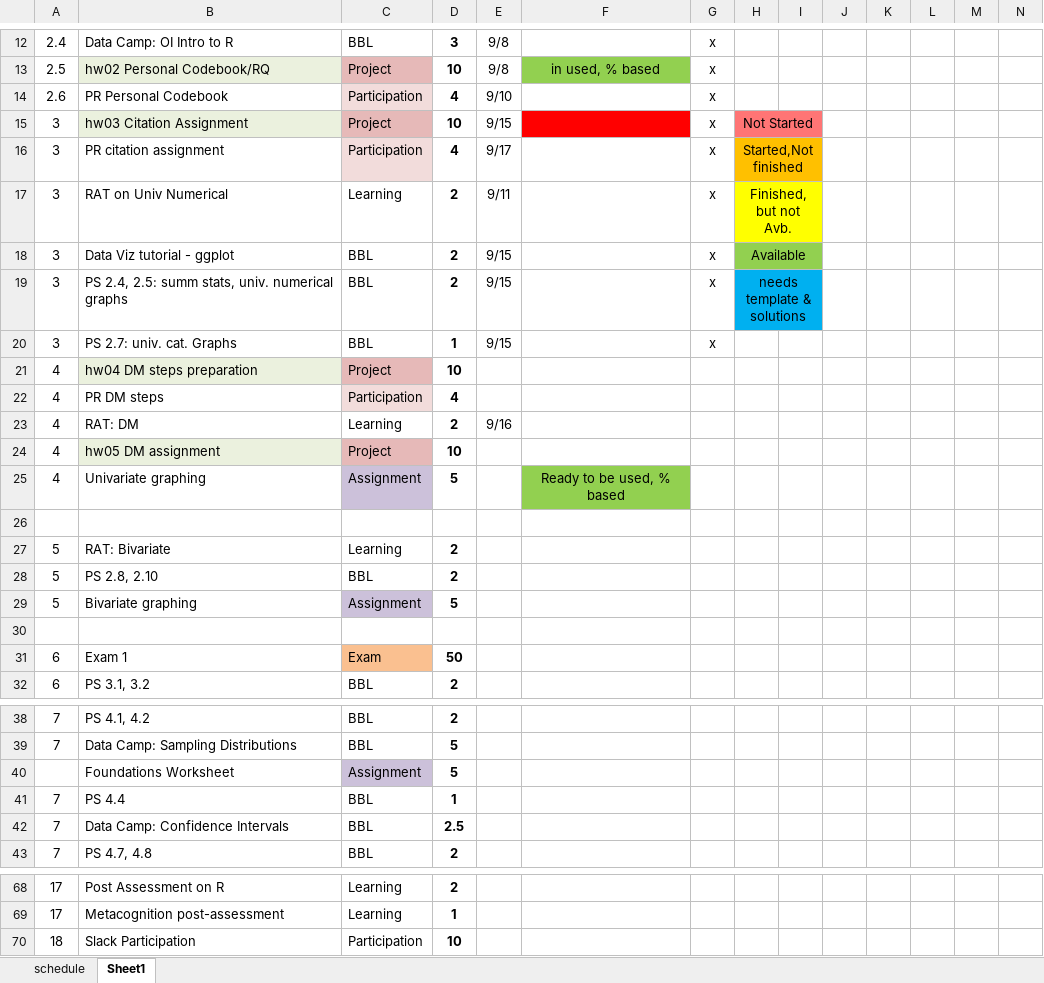
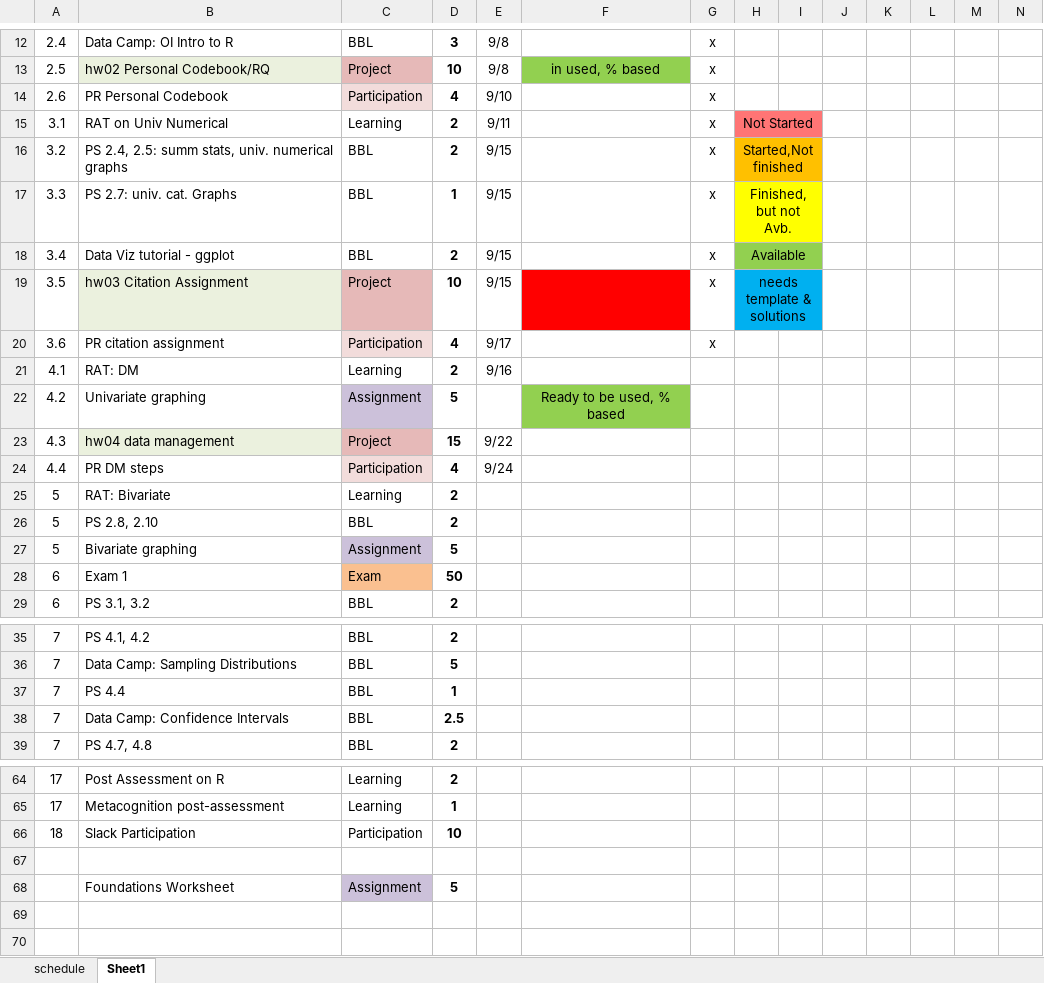
Before and after one commit to norcalbiostat/MATH315, an Excel workbook: schedule_315.xlsx, sheet Sheet1, drawn as a sheet; only a part is shown, gaps mark what is left out; values as stored, in another font and other column widths than the file's, no borders; conditional formats not drawn; removed rows and columns are numbered as before the commit, all else as after; rows hold the shown columns only; the diff covers the shown part only; the diff names each change by its address in the sheet, - before the commit and + after, or states it on an @@ line.

```diff
--- a/schedule_315.xlsx (sheet Sheet1)
+++ b/schedule_315.xlsx (sheet Sheet1)
-row 15: 3 | hw03 Citation Assignment | Project | 10 | 9/15 |  | x | Not Started
-row 16: 3 | PR citation assignment | Participation | 4 | 9/17 |  | x | Started,Not finished
-A15: 3
+A15: 3.1
-H15: Finished, but not Avb.
+H15: Not Started
-H15:I15 fill: #FFFF00
+H15:I15 fill: #FF7575
-row 18: 3 | Data Viz tutorial - ggplot | BBL | 2 | 9/15 |  | x | Available
-A16: 3
+A16: 3.2
-H16: needs template & solutions
+H16: Started,Not finished
-H16:I16 fill: #00B0F0
+H16:I16 fill: #FFC000
-A17: 3
+A17: 3.3
-H17: (empty)
+H17: Finished, but not Avb.
-H17:I17 fill: none
+H17:I17 fill: #FFFF00
+H17:I17 merged
-row 21: 4 | hw04 DM steps preparation | Project | 10
-row 22: 4 | PR DM steps | Participation | 4
+row 18: 3.4 | Data Viz tutorial - ggplot | BBL | 2 | 9/15 |  | x | Available
+row 19: 3.5 | hw03 Citation Assignment | Project | 10 | 9/15 |  | x | needs template & solutions
+row 20: 3.6 | PR citation assignment | Participation | 4 | 9/17 |  | x
-A21: 4
+A21: 4.1
-row 24: 4 | hw05 DM assignment | Project | 10
-A22: 4
+A22: 4.2
-row 23: (empty)
+row 23: 4.3 | hw04 data management | Project | 15 | 9/22
-B23 fill: none
+B23 fill: #EBF1DE
-C23 fill: none
+C23 fill: #E6B9B8
+row 24: 4.4 | PR DM steps | Participation | 4 | 9/24
-row 30: (empty)
+row 67: (empty)
@@ row 40 moved to row 68: Foundations Worksheet @@
```
Also changed, not shown: 18 edited cells and cell formats elsewhere in this sheet, sheet schedule, formulas that keep their value, 14 other files.
